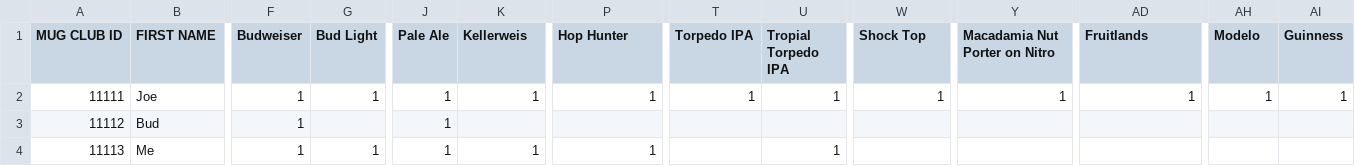
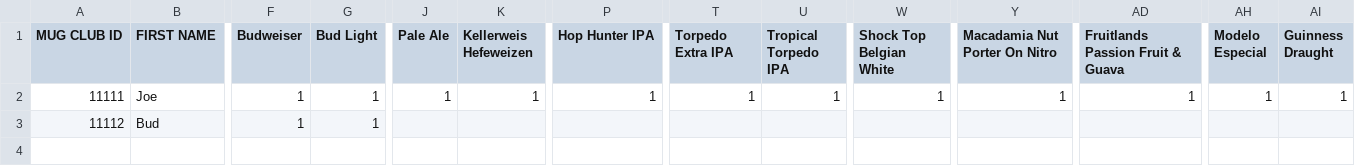
Before and after one commit to r742davis/Mug-Club, a CSV file: client/src/containers/Test.csv, drawn as a sheet; only a part is shown, gaps mark what is left out; rows hold the shown columns only; the diff names each change by its address in the sheet, - before the commit and + after, or states it on an @@ line.

```diff
--- a/client/src/containers/Test.csv
+++ b/client/src/containers/Test.csv
-K1: Kellerweis
+K1: Kellerweis Hefeweizen
-P1: Hop Hunter
+P1: Hop Hunter IPA
-T1: Torpedo IPA
+T1: Torpedo Extra IPA
-U1: Tropial Torpedo IPA
+U1: Tropical Torpedo IPA
-W1: Shock Top
+W1: Shock Top Belgian White
-Y1: Macadamia Nut Porter on Nitro
+Y1: Macadamia Nut Porter On Nitro
-AD1: Fruitlands
+AD1: Fruitlands Passion Fruit & Guava
-AH1: Modelo
+AH1: Modelo Especial
-AI1: Guinness
+AI1: Guinness Draught
-G3 (Bud Light): (empty)
+G3 (Bud Light): 1
-J3 (Pale Ale): 1
+J3 (Pale Ale): (empty)
-row 4: 11113 | Me | 1 | 1 | 1 | 1 | 1 |  | 1
```
Also changed, not shown: 1 other file.
